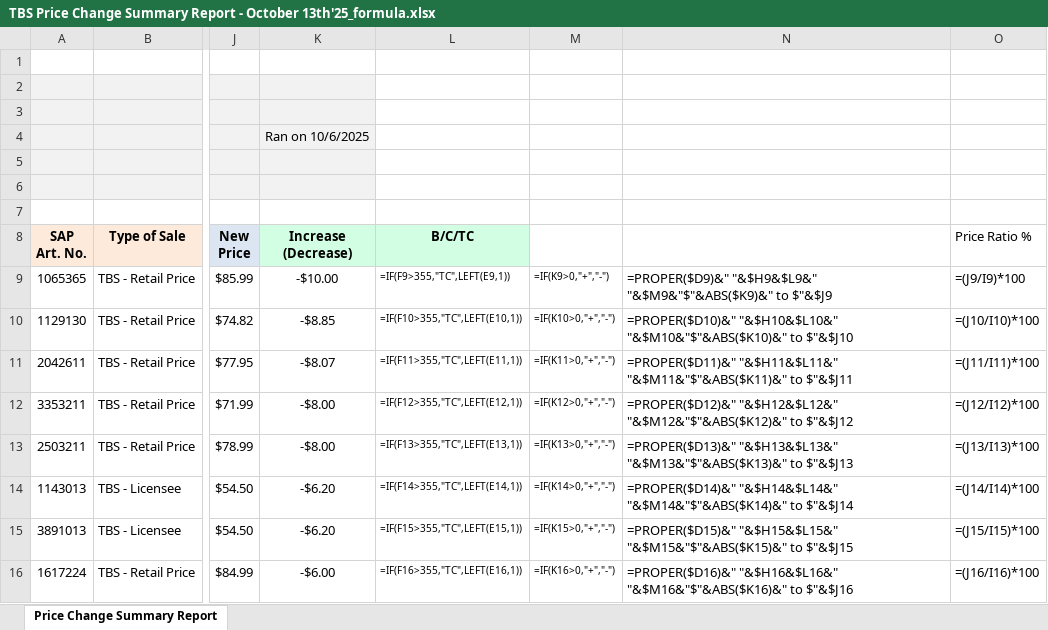
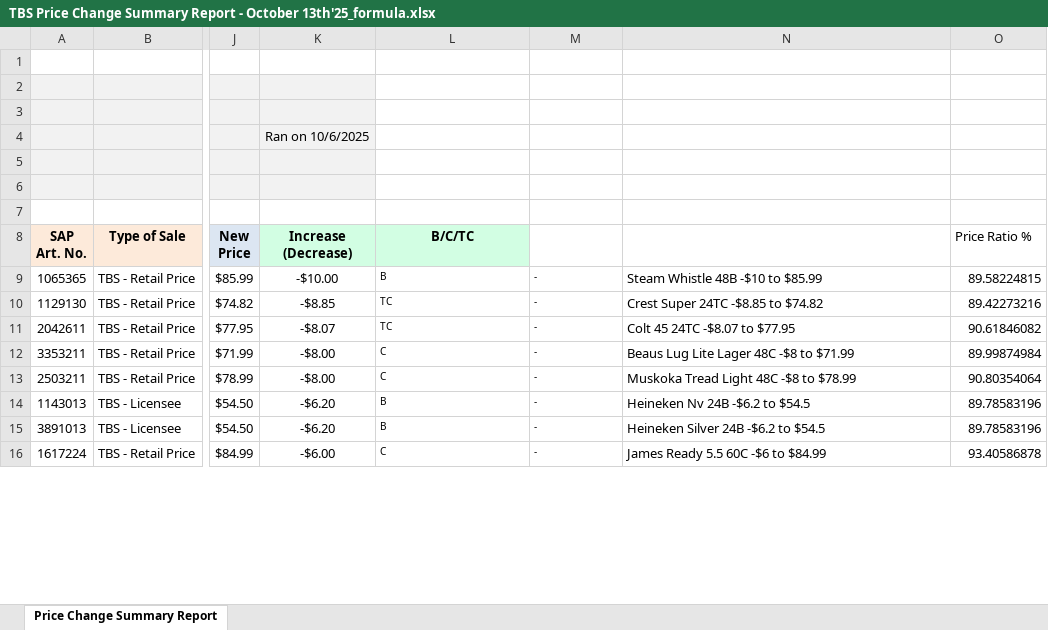
Before and after one commit to aadityasinghal7/revman_crewai, an Excel workbook: data/output/TBS Price Change Summary Report - October 13th'25_formula.xlsx, sheet Price Change Summary Report, drawn as a sheet; only a part is shown, gaps mark what is left out; values as stored, in another font and other column widths than the file's, no borders; formulas without a stored value are shown as written; charts and pictures not drawn; the diff covers the shown part only; the diff names each change by its address in the sheet, - before the commit and + after, or states it on an @@ line.

Commit message:
output files

```diff
--- a/data/output/TBS Price Change Summary Report - October 13th'25_formula.xlsx (sheet Price Change Summary Report)
+++ b/data/output/TBS Price Change Summary Report - October 13th'25_formula.xlsx (sheet Price Change Summary Report)
-L9 (B/C/TC): =IF(F9>355,"TC",LEFT(E9,1))
+L9 (B/C/TC): B
-M9: =IF(K9>0,"+","-")
+M9: -
-N9: =PROPER($D9)&" "&$H9&$L9&" "&$M9&"$"&ABS($K9)&" to $"&$J9
+N9: Steam Whistle 48B -$10 to $85.99
-O9 (Price Ratio %): =(J9/I9)*100
+O9 (Price Ratio %): 89.58224815
-L10 (B/C/TC): =IF(F10>355,"TC",LEFT(E10,1))
+L10 (B/C/TC): TC
-M10: =IF(K10>0,"+","-")
+M10: -
-N10: =PROPER($D10)&" "&$H10&$L10&" "&$M10&"$"&ABS($K10)&" to $"&$J10
+N10: Crest Super 24TC -$8.85 to $74.82
-O10 (Price Ratio %): =(J10/I10)*100
+O10 (Price Ratio %): 89.42273216
-L11 (B/C/TC): =IF(F11>355,"TC",LEFT(E11,1))
+L11 (B/C/TC): TC
-M11: =IF(K11>0,"+","-")
+M11: -
-N11: =PROPER($D11)&" "&$H11&$L11&" "&$M11&"$"&ABS($K11)&" to $"&$J11
+N11: Colt 45 24TC -$8.07 to $77.95
-O11 (Price Ratio %): =(J11/I11)*100
+O11 (Price Ratio %): 90.61846082
-L12 (B/C/TC): =IF(F12>355,"TC",LEFT(E12,1))
+L12 (B/C/TC): C
-M12: =IF(K12>0,"+","-")
+M12: -
-N12: =PROPER($D12)&" "&$H12&$L12&" "&$M12&"$"&ABS($K12)&" to $"&$J12
+N12: Beaus Lug Lite Lager 48C -$8 to $71.99
-O12 (Price Ratio %): =(J12/I12)*100
+O12 (Price Ratio %): 89.99874984
-L13 (B/C/TC): =IF(F13>355,"TC",LEFT(E13,1))
+L13 (B/C/TC): C
-M13: =IF(K13>0,"+","-")
+M13: -
-N13: =PROPER($D13)&" "&$H13&$L13&" "&$M13&"$"&ABS($K13)&" to $"&$J13
+N13: Muskoka Tread Light 48C -$8 to $78.99
-O13 (Price Ratio %): =(J13/I13)*100
+O13 (Price Ratio %): 90.80354064
-L14 (B/C/TC): =IF(F14>355,"TC",LEFT(E14,1))
+L14 (B/C/TC): B
-M14: =IF(K14>0,"+","-")
+M14: -
-N14: =PROPER($D14)&" "&$H14&$L14&" "&$M14&"$"&ABS($K14)&" to $"&$J14
+N14: Heineken Nv 24B -$6.2 to $54.5
-O14 (Price Ratio %): =(J14/I14)*100
+O14 (Price Ratio %): 89.78583196
-L15 (B/C/TC): =IF(F15>355,"TC",LEFT(E15,1))
+L15 (B/C/TC): B
-M15: =IF(K15>0,"+","-")
+M15: -
-N15: =PROPER($D15)&" "&$H15&$L15&" "&$M15&"$"&ABS($K15)&" to $"&$J15
+N15: Heineken Silver 24B -$6.2 to $54.5
-O15 (Price Ratio %): =(J15/I15)*100
+O15 (Price Ratio %): 89.78583196
-L16 (B/C/TC): =IF(F16>355,"TC",LEFT(E16,1))
+L16 (B/C/TC): C
-M16: =IF(K16>0,"+","-")
+M16: -
-N16: =PROPER($D16)&" "&$H16&$L16&" "&$M16&"$"&ABS($K16)&" to $"&$J16
+N16: James Ready 5.5 60C -$6 to $84.99
-O16 (Price Ratio %): =(J16/I16)*100
+O16 (Price Ratio %): 93.40586878
```
Also changed, not shown: 696 edited cells and cell formats elsewhere in this sheet, charts or pictures, data/input/TBS Price Change Summary Report - October 13th'25.xlsx.
